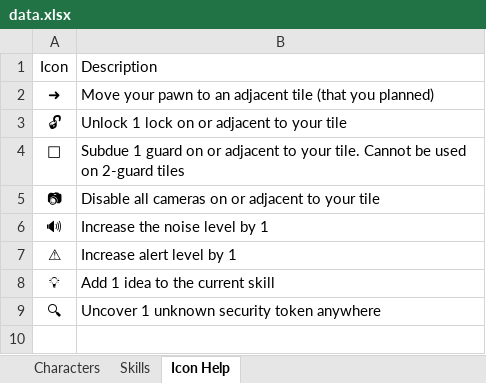
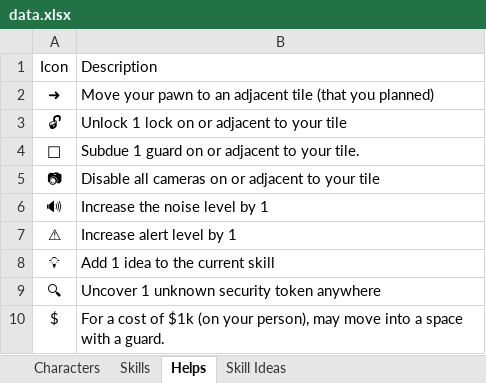
Before and after one commit to andymeneely/project-timber-wolf, an Excel workbook: data/data.xlsx, sheet Helps, drawn as a sheet; values as stored, in another font and other column widths than the file's, no borders; the diff names each change by its address in the sheet, - before the commit and + after, or states it on an @@ line.

```diff
--- a/data/data.xlsx (sheet Helps)
+++ b/data/data.xlsx (sheet Helps)
-sheet tab: Icon Help
+sheet tab: Helps
+sheet tab: Skill Ideas
-B4: …your tile. Cannot be used on 2-guard tiles
+B4: …your tile.
+row 10: $ | For a cost of $1k (on your person), may move into a space with a guard.
```
Also changed, not shown: sheet Skills, sheet Characters, 9 other files.
